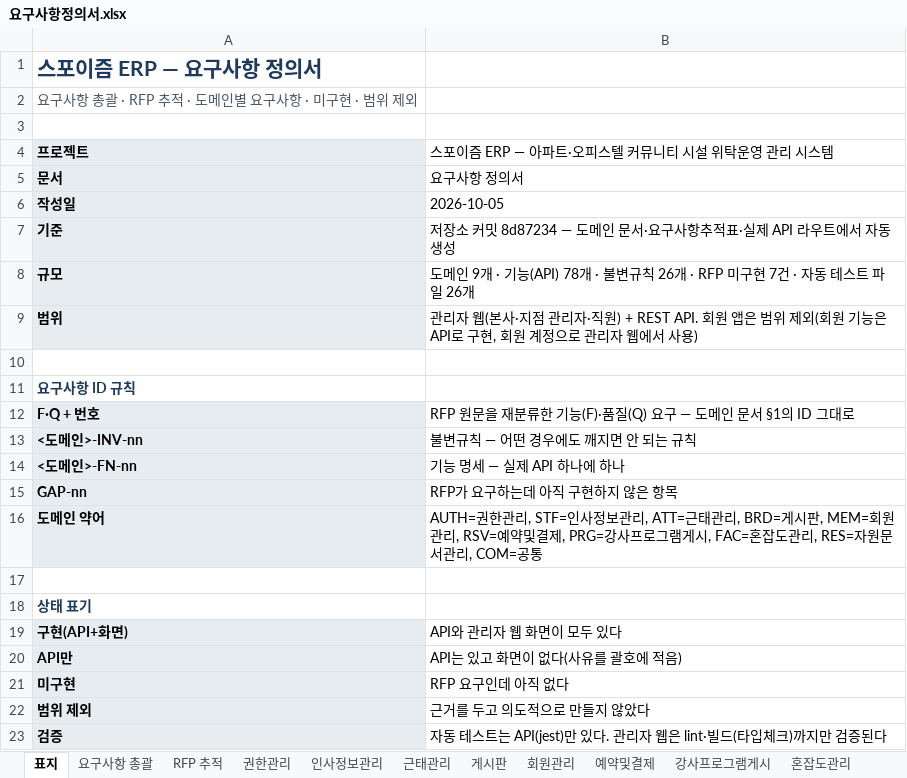
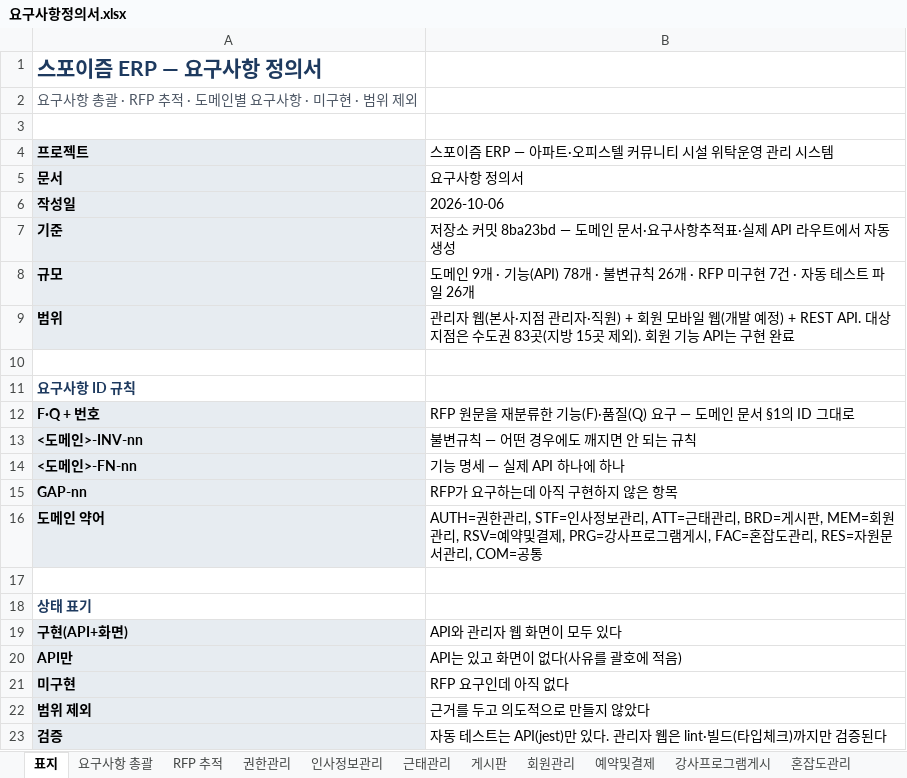
Before and after one commit to jeonghyeonme/sports-erp, an Excel workbook: docs/deliverables/요구사항정의서.xlsx, sheet 표지, drawn as a sheet; values as stored, in another font and other column widths than the file's, no borders; the diff names each change by its address in the sheet, - before the commit and + after, or states it on an @@ line.

```diff
--- a/docs/deliverables/요구사항정의서.xlsx (sheet 표지)
+++ b/docs/deliverables/요구사항정의서.xlsx (sheet 표지)
-B6: 2026-10-05
+B6: 2026-10-06
-B7: …커밋 8d87234 — 도메인…
+B7: …커밋 8ba23bd — 도메인…
-B9: …직원) + REST API. 회원 앱은 범위 제외(회원 기능은 API로 구현, 회원 계정으로 관리자 웹에서 사용)
+B9: …직원) + 회원 모바일 웹(개발 예정) + REST API. 대상 지점은 수도권 83곳(지방 15곳 제외). 회원 기능 API는 구현 완료
```
Also changed, not shown: sheet 회원관리, sheet 범위 제외, sheet 요구사항 총괄, sheet 미구현, sheet 혼잡도관리, sheet 게시판, 6 more sheets, docs/deliverables/데이터정의서.xlsx, 18 other files.
